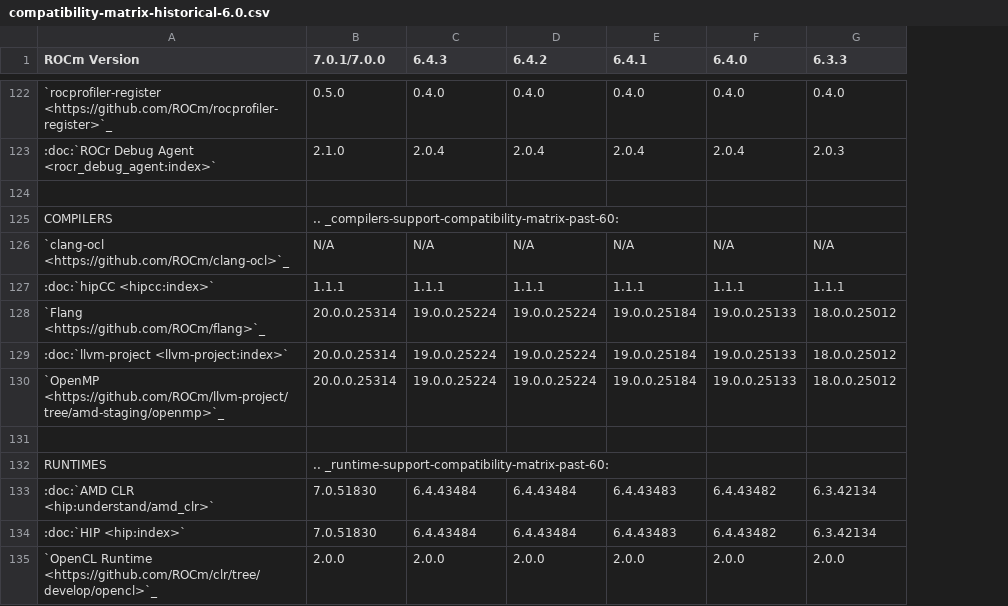
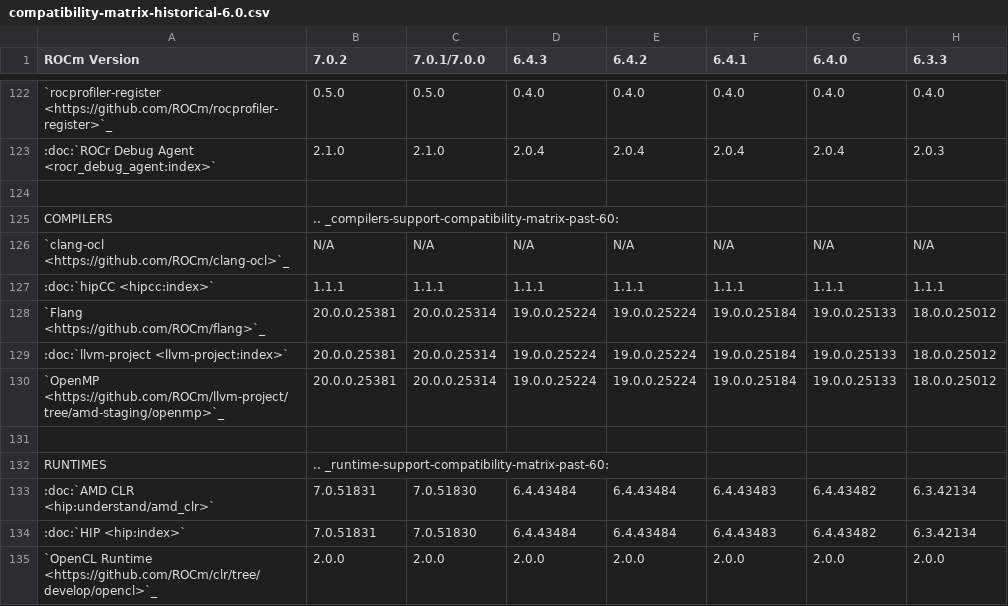
Before and after one commit to alanina/ROCm, a CSV file: docs/compatibility/compatibility-matrix-historical-6.0.csv, drawn as a sheet; only a part is shown, gaps mark what is left out; addresses are those after the commit; the diff covers the shown part only; the diff names each change by its address in the sheet, - before the commit and + after, or states it on an @@ line.

```diff
--- a/docs/compatibility/compatibility-matrix-historical-6.0.csv
+++ b/docs/compatibility/compatibility-matrix-historical-6.0.csv
+column B (7.0.2), rows 122-135: 0.5.0 | 2.1.0 |  | .. _compilers-support-compatibility-matrix-past-60: | N/A | 1.1.1 | 20.0.0.25381 | 20.0.0.25381 | 20.0.0.25381 |  | .. _runtime-support-compatibility-matrix-past-60: | 7.0.51831 | 7.0.51831 | 2.0.0
-C125 (7.0.1/7.0.0): .. _compilers-support-compatibility-matrix-past-60:
+C125 (7.0.1/7.0.0): (empty)
-C132 (7.0.1/7.0.0): .. _runtime-support-compatibility-matrix-past-60:
+C132 (7.0.1/7.0.0): (empty)
```
Also changed, not shown: 11 edited cells elsewhere in this file, 3 other files.
